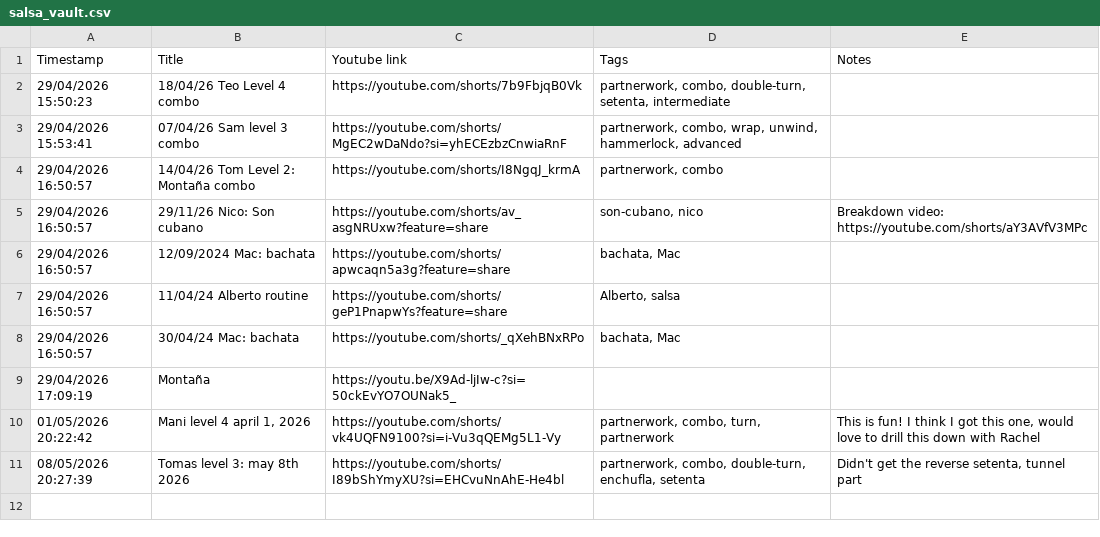
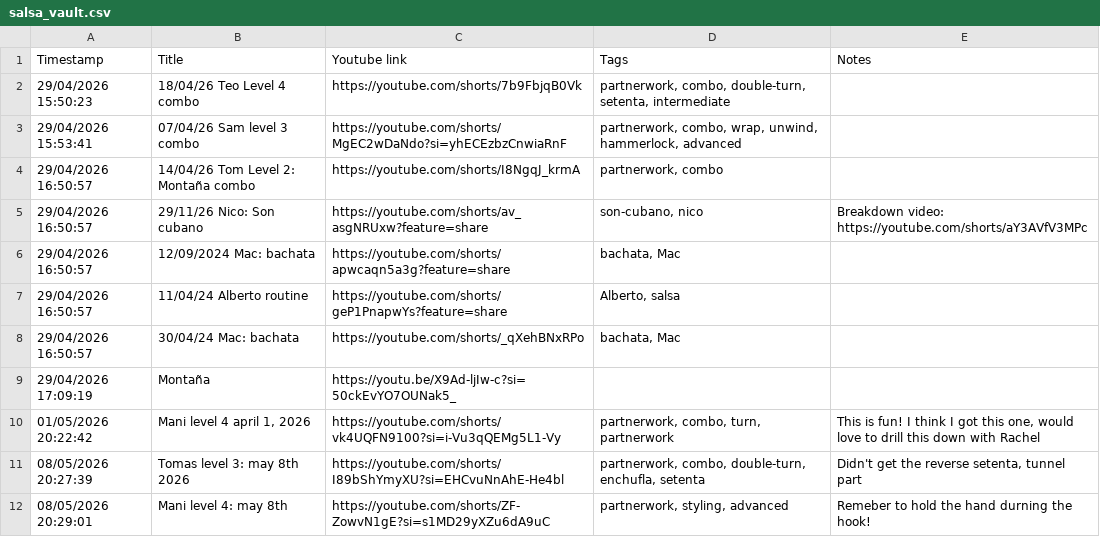
Before and after one commit to avivajpeyi/salsa-roja, a CSV file: data/salsa_vault.csv, drawn as a sheet; the diff names each change by its address in the sheet, - before the commit and + after, or states it on an @@ line.

Commit message:
Sync salsa vault CSV from Google Sheet

```diff
--- a/data/salsa_vault.csv
+++ b/data/salsa_vault.csv
+row 12: 08/05/2026 20:29:01 | Mani level 4: may 8th | https://youtube.com/shorts/ZF-ZowvN1gE?si=s1MD29yXZu6dA9uC | partnerwork, styling, advanced | Remeber to hold the hand durning the hook!
```
